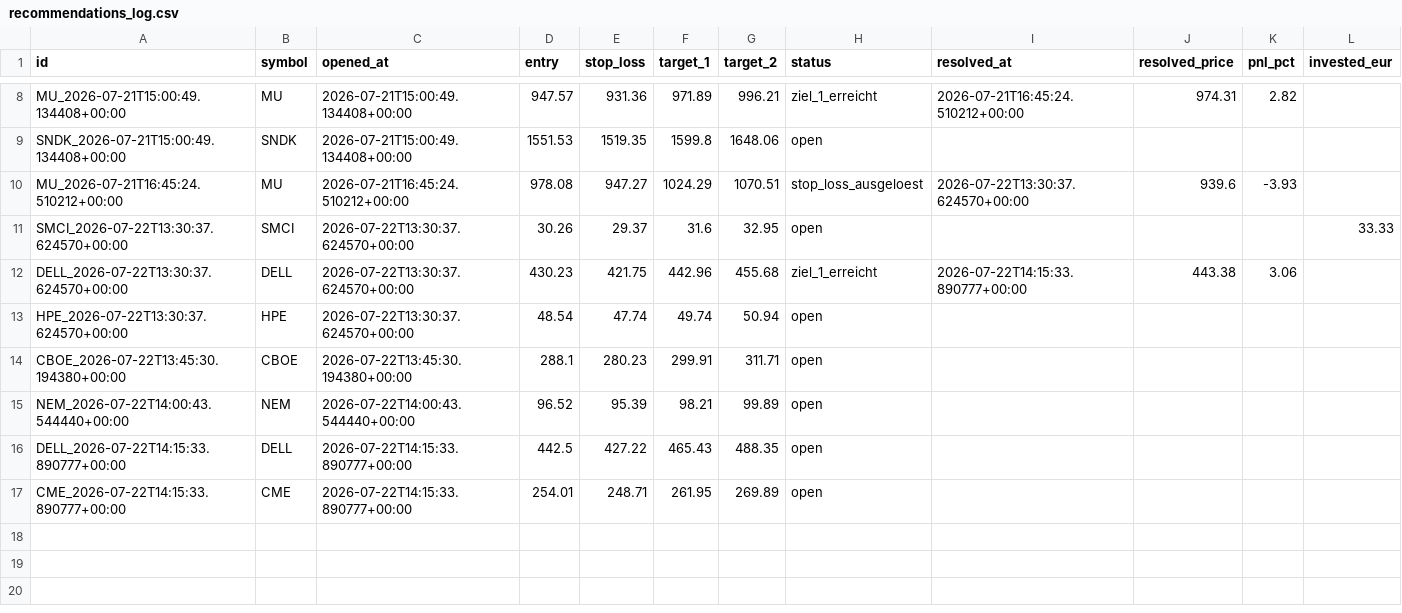
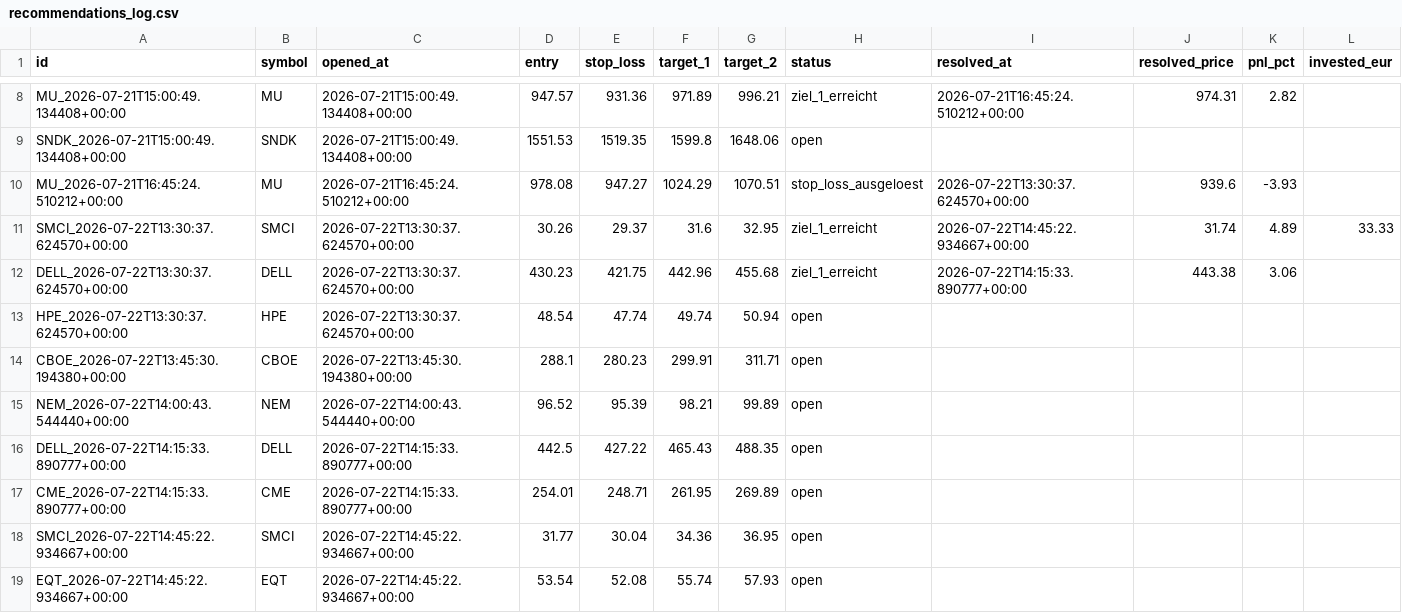
Before and after one commit to luiswolny-dot/Trading-Gehirn, a CSV file: data/recommendations_log.csv, drawn as a sheet; only a part is shown, gaps mark what is left out.

```diff
--- a/data/recommendations_log.csv
+++ b/data/recommendations_log.csv
@@ -10,3 +10,3 @@ SNDK_2026-07-21T15:00:49.134408+00:00,SNDK,2026-07-21T15:00:49.134408+00:00,1551
 MU_2026-07-21T16:45:24.510212+00:00,MU,2026-07-21T16:45:24.510212+00:00,978.08,947.27,1024.29,1070.51,stop_loss_ausgeloest,2026-07-22T13:30:37.624570+00:00,939.6,-3.93,
-SMCI_2026-07-22T13:30:37.624570+00:00,SMCI,2026-07-22T13:30:37.624570+00:00,30.26,29.37,31.6,32.95,open,,,,33.33
+SMCI_2026-07-22T13:30:37.624570+00:00,SMCI,2026-07-22T13:30:37.624570+00:00,30.26,29.37,31.6,32.95,ziel_1_erreicht,2026-07-22T14:45:22.934667+00:00,31.74,4.89,33.33
 DELL_2026-07-22T13:30:37.624570+00:00,DELL,2026-07-22T13:30:37.624570+00:00,430.23,421.75,442.96,455.68,ziel_1_erreicht,2026-07-22T14:15:33.890777+00:00,443.38,3.06,
@@ -17 +17,3 @@ DELL_2026-07-22T14:15:33.890777+00:00,DELL,2026-07-22T14:15:33.890777+00:00,442.
 CME_2026-07-22T14:15:33.890777+00:00,CME,2026-07-22T14:15:33.890777+00:00,254.01,248.71,261.95,269.89,open,,,,
+SMCI_2026-07-22T14:45:22.934667+00:00,SMCI,2026-07-22T14:45:22.934667+00:00,31.77,30.04,34.36,36.95,open,,,,
+EQT_2026-07-22T14:45:22.934667+00:00,EQT,2026-07-22T14:45:22.934667+00:00,53.54,52.08,55.74,57.93,open,,,,
```
Also changed, not shown: 36 other files.
